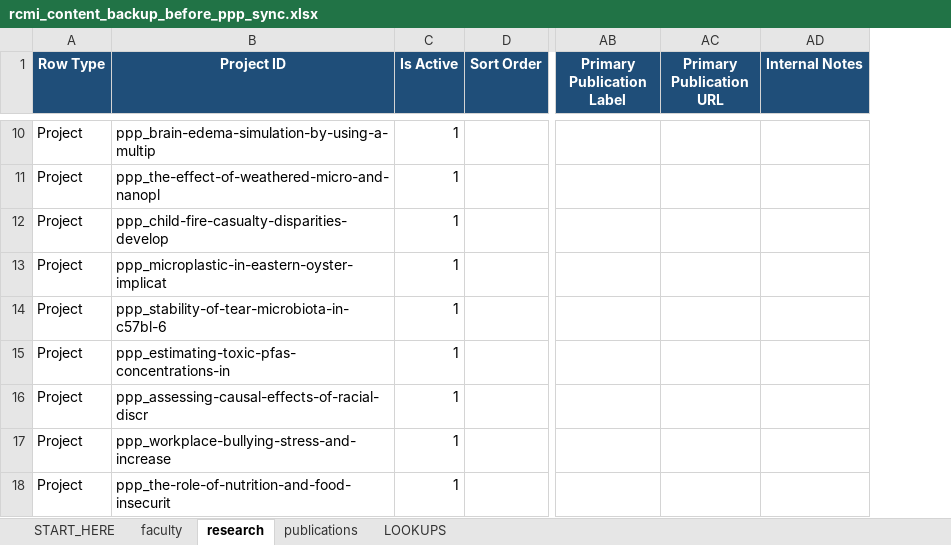
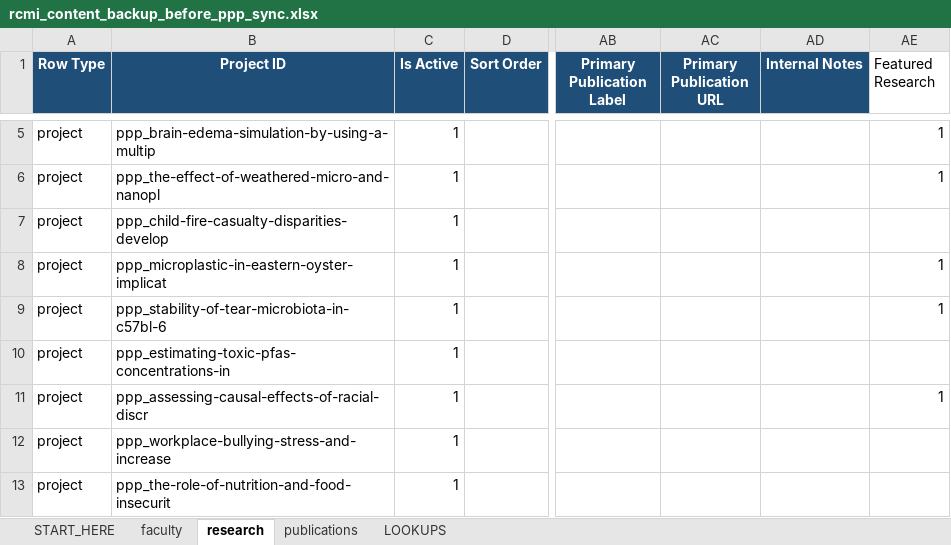
Before and after one commit to MorganRCMI/rcmi-idc-website, an Excel workbook: workbook/rcmi_content_backup_before_ppp_sync.xlsx, sheet research, drawn as a sheet; only a part is shown, gaps mark what is left out; values as stored, in another font and other column widths than the file's, no borders; addresses are those after the commit; the diff covers the shown part only; the diff names each change by its address in the sheet, - before the commit and + after, or states it on an @@ line.

```diff
--- a/workbook/rcmi_content_backup_before_ppp_sync.xlsx (sheet research)
+++ b/workbook/rcmi_content_backup_before_ppp_sync.xlsx (sheet research)
+column AE (Featured Research), rows 5-11: 1 | 1 |  | 1 | 1 |  | 1
-A5:A13 (Row Type): Project
+A5:A13 (Row Type): project
```
Also changed, not shown: 5 removed rows and 3 edited cells elsewhere in this sheet, sheet publications, sheet faculty, workbook/rcmi_content.xlsx, 11 other files.
